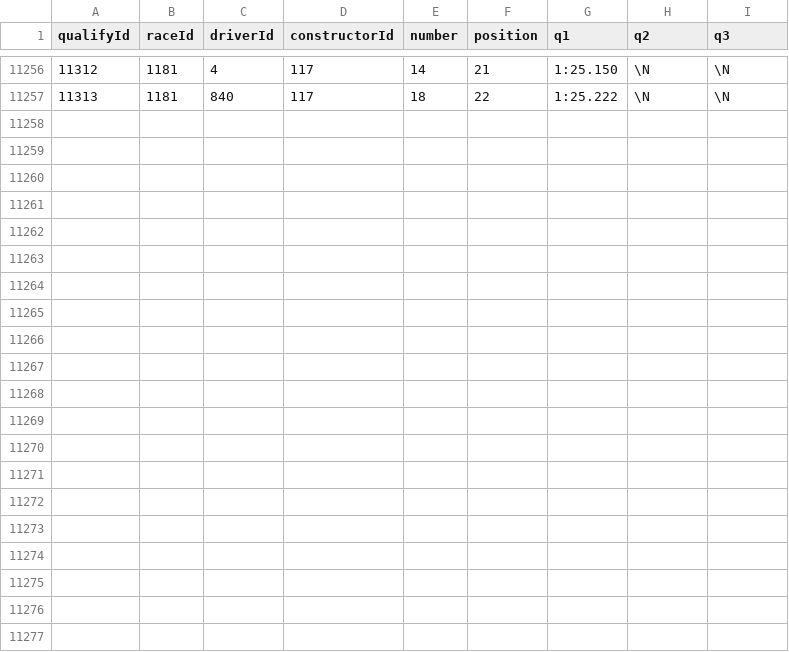
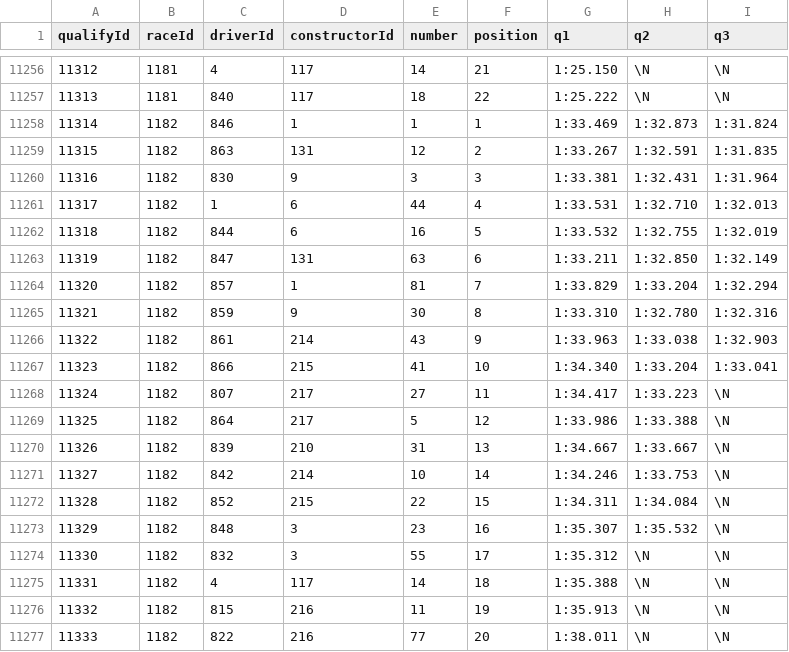
Before and after one commit to TracingInsights/RaceData, a CSV file: data/qualifying.csv, drawn as a sheet; only a part is shown, gaps mark what is left out; the diff names each change by its address in the sheet, - before the commit and + after, or states it on an @@ line.

```diff
--- a/data/qualifying.csv
+++ b/data/qualifying.csv
+row 11258: 11314 | 1182 | 846 | 1 | 1 | 1 | 1:33.469 | 1:32.873 | 1:31.824
+row 11259: 11315 | 1182 | 863 | 131 | 12 | 2 | 1:33.267 | 1:32.591 | 1:31.835
+row 11260: 11316 | 1182 | 830 | 9 | 3 | 3 | 1:33.381 | 1:32.431 | 1:31.964
+row 11261: 11317 | 1182 | 1 | 6 | 44 | 4 | 1:33.531 | 1:32.710 | 1:32.013
+row 11262: 11318 | 1182 | 844 | 6 | 16 | 5 | 1:33.532 | 1:32.755 | 1:32.019
+row 11263: 11319 | 1182 | 847 | 131 | 63 | 6 | 1:33.211 | 1:32.850 | 1:32.149
+row 11264: 11320 | 1182 | 857 | 1 | 81 | 7 | 1:33.829 | 1:33.204 | 1:32.294
+row 11265: 11321 | 1182 | 859 | 9 | 30 | 8 | 1:33.310 | 1:32.780 | 1:32.316
+row 11266: 11322 | 1182 | 861 | 214 | 43 | 9 | 1:33.963 | 1:33.038 | 1:32.903
+row 11267: 11323 | 1182 | 866 | 215 | 41 | 10 | 1:34.340 | 1:33.204 | 1:33.041
+row 11268: 11324 | 1182 | 807 | 217 | 27 | 11 | 1:34.417 | 1:33.223 | \N
+row 11269: 11325 | 1182 | 864 | 217 | 5 | 12 | 1:33.986 | 1:33.388 | \N
+row 11270: 11326 | 1182 | 839 | 210 | 31 | 13 | 1:34.667 | 1:33.667 | \N
+row 11271: 11327 | 1182 | 842 | 214 | 10 | 14 | 1:34.246 | 1:33.753 | \N
+row 11272: 11328 | 1182 | 852 | 215 | 22 | 15 | 1:34.311 | 1:34.084 | \N
+row 11273: 11329 | 1182 | 848 | 3 | 23 | 16 | 1:35.307 | 1:35.532 | \N
+row 11274: 11330 | 1182 | 832 | 3 | 55 | 17 | 1:35.312 | \N | \N
+row 11275: 11331 | 1182 | 4 | 117 | 14 | 18 | 1:35.388 | \N | \N
+row 11276: 11332 | 1182 | 815 | 216 | 11 | 19 | 1:35.913 | \N | \N
+row 11277: 11333 | 1182 | 822 | 216 | 77 | 20 | 1:38.011 | \N | \N
```
Also changed, not shown: data/constructor_results.csv, data/constructor_standings.csv, 6 other files.
